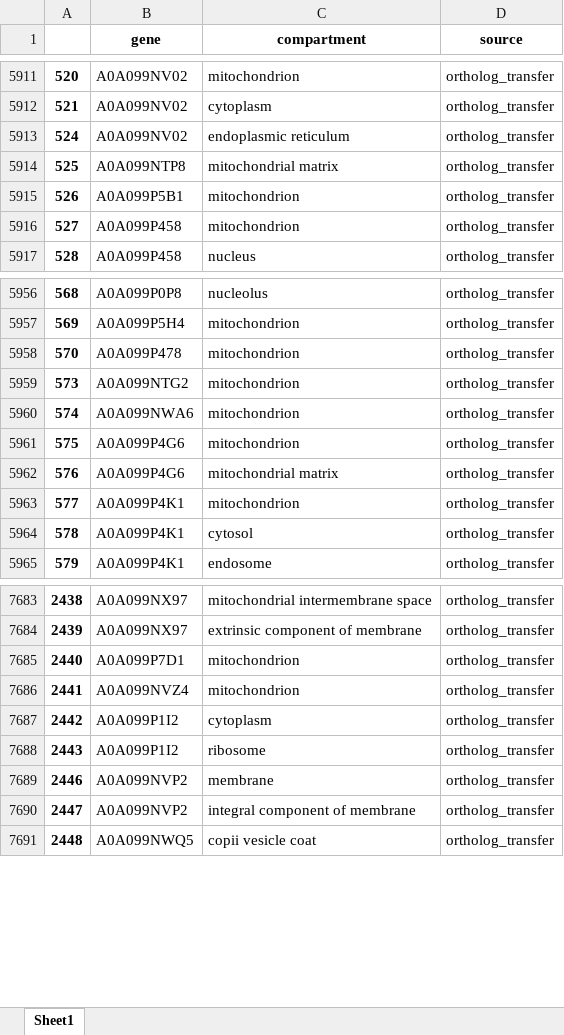
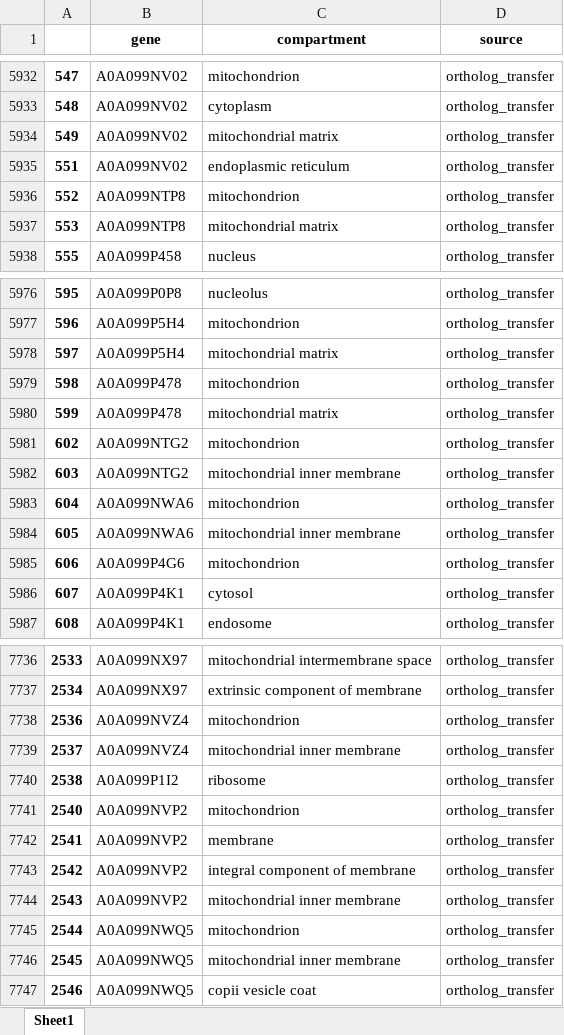
Before and after one commit to hongzhonglu/large_scale_yeast_proteomics_analysis, an Excel workbook: data/nature_chemical_biology_datatset_2024/IO_gene_compartment.xlsx, sheet Sheet1, drawn as a sheet; only a part is shown, gaps mark what is left out; values as stored, in another font and other column widths than the file's, no borders; removed rows and columns are numbered as before the commit, all else as after; the diff covers the shown part only; the diff names each change by its address in the sheet, - before the commit and + after, or states it on an @@ line.

```diff
--- a/data/nature_chemical_biology_datatset_2024/IO_gene_compartment.xlsx (sheet Sheet1)
+++ b/data/nature_chemical_biology_datatset_2024/IO_gene_compartment.xlsx (sheet Sheet1)
@@ column A renumbered from row 5432 down @@
+row 5934: 549 | A0A099NV02 | mitochondrial matrix | ortholog_transfer
+row 5936: 552 | A0A099NTP8 | mitochondrion | ortholog_transfer
-row 5915: 526 | A0A099P5B1 | mitochondrion | ortholog_transfer
-row 5916: 527 | A0A099P458 | mitochondrion | ortholog_transfer
+row 5978: 597 | A0A099P5H4 | mitochondrial matrix | ortholog_transfer
+row 5980: 599 | A0A099P478 | mitochondrial matrix | ortholog_transfer
+row 5982: 603 | A0A099NTG2 | mitochondrial inner membrane | ortholog_transfer
+row 5984: 605 | A0A099NWA6 | mitochondrial inner membrane | ortholog_transfer
-row 5962: 576 | A0A099P4G6 | mitochondrial matrix | ortholog_transfer
-row 5963: 577 | A0A099P4K1 | mitochondrion | ortholog_transfer
-row 7685: 2440 | A0A099P7D1 | mitochondrion | ortholog_transfer
-row 7687: 2442 | A0A099P1I2 | cytoplasm | ortholog_transfer
+row 7739: 2537 | A0A099NVZ4 | mitochondrial inner membrane | ortholog_transfer
+row 7741: 2540 | A0A099NVP2 | mitochondrion | ortholog_transfer
+row 7744: 2543 | A0A099NVP2 | mitochondrial inner membrane | ortholog_transfer
+row 7745: 2544 | A0A099NWQ5 | mitochondrion | ortholog_transfer
+row 7746: 2545 | A0A099NWQ5 | mitochondrial inner membrane | ortholog_transfer
```
Also changed, not shown: 219 added rows, 202 removed rows, 6 moved rows and 30 edited cells elsewhere in this sheet, data/proteomics/ProMassRatio_across_compartment_NCB.xlsx, data/proteomics/ProMassRatio_across_compartment_NCB_yeast_IO.xlsx, 15 other files.
